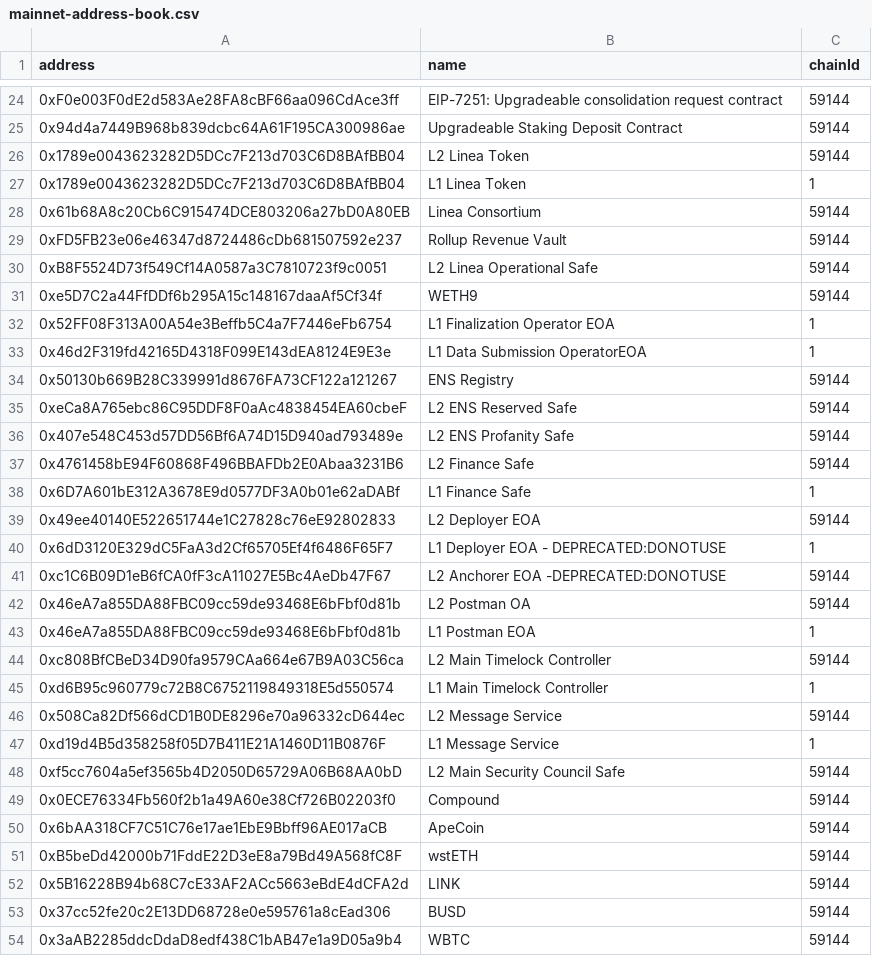
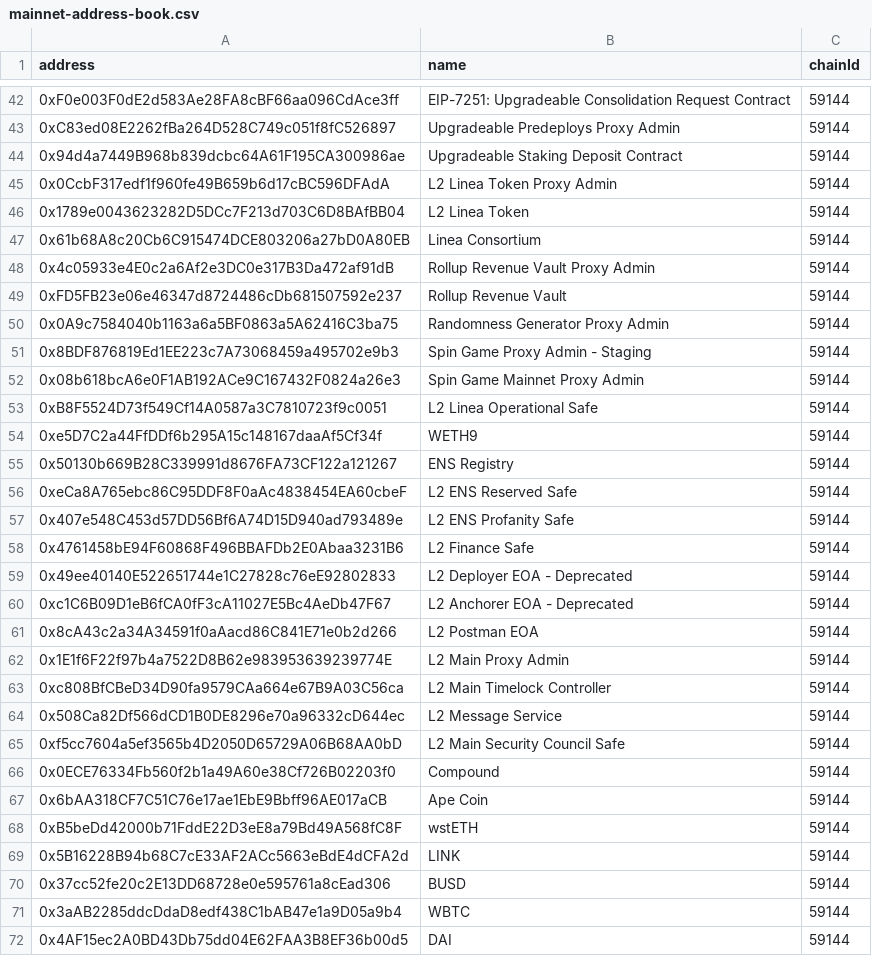
Before and after one commit to Consensys/linea-monorepo, a CSV file: contracts/docs/mainnet-address-book.csv, drawn as a sheet; only a part is shown, gaps mark what is left out; the shorter side is filled out with more unchanged rows; the diff covers the shown part only.

Commit message:
feat(contracts): validate chain addresses on deployment

```diff
--- a/contracts/docs/mainnet-address-book.csv
+++ b/contracts/docs/mainnet-address-book.csv
@@ -24,11 +42,14 @@ address,name,chainId
-0xF0e003F0dE2d583Ae28FA8cBF66aa096CdAce3ff,EIP-7251: Upgradeable consolidation request contract,59144
+0xF0e003F0dE2d583Ae28FA8cBF66aa096CdAce3ff,EIP-7251: Upgradeable Consolidation Request Contract,59144
+0xC83ed08E2262fBa264D528C749c051f8fC526897,Upgradeable Predeploys Proxy Admin,59144
 0x94d4a7449B968b839dcbc64A61F195CA300986ae,Upgradeable Staking Deposit Contract,59144
+0x0CcbF317edf1f960fe49B659b6d17cBC596DFAdA,L2 Linea Token Proxy Admin,59144
 0x1789e0043623282D5DCc7F213d703C6D8BAfBB04,L2 Linea Token,59144
-0x1789e0043623282D5DCc7F213d703C6D8BAfBB04,L1 Linea Token,1
 0x61b68A8c20Cb6C915474DCE803206a27bD0A80EB,Linea Consortium,59144
+0x4c05933e4E0c2a6Af2e3DC0e317B3Da472af91dB,Rollup Revenue Vault Proxy Admin,59144
 0xFD5FB23e06e46347d8724486cDb681507592e237,Rollup Revenue Vault,59144
+0x0A9c7584040b1163a6a5BF0863a5A62416C3ba75,Randomness Generator Proxy Admin,59144
+0x8BDF876819Ed1EE223c7A73068459a495702e9b3,Spin Game Proxy Admin - Staging,59144
+0x08b618bcA6e0F1AB192ACe9C167432F0824a26e3,Spin Game Mainnet Proxy Admin,59144
 0xB8F5524D73f549Cf14A0587a3C7810723f9c0051,L2 Linea Operational Safe,59144
 0xe5D7C2a44FfDDf6b295A15c148167daaAf5Cf34f,WETH9,59144
-0x52FF08F313A00A54e3Beffb5C4a7F7446eFb6754,L1 Finalization Operator EOA,1
-0x46d2F319fd42165D4318F099E143dEA8124E9E3e,L1 Data Submission OperatorEOA,1
 0x50130b669B28C339991d8676FA73CF122a121267,ENS Registry,59144
@@ -37,15 +58,11 @@ address,name,chainId
 0x4761458bE94F60868F496BBAFDb2E0Abaa3231B6,L2 Finance Safe,59144
-0x6D7A601bE312A3678E9d0577DF3A0b01e62aDABf,L1 Finance Safe,1
-0x49ee40140E522651744e1C27828c76eE92802833,L2 Deployer EOA,59144
-0x6dD3120E329dC5FaA3d2Cf65705Ef4f6486F65F7,L1 Deployer EOA - DEPRECATED:DONOTUSE,1
-0xc1C6B09D1eB6fCA0fF3cA11027E5Bc4AeDb47F67,L2 Anchorer EOA -DEPRECATED:DONOTUSE,59144
-0x46eA7a855DA88FBC09cc59de93468E6bFbf0d81b,L2 Postman OA,59144
-0x46eA7a855DA88FBC09cc59de93468E6bFbf0d81b,L1 Postman EOA,1
+0x49ee40140E522651744e1C27828c76eE92802833,L2 Deployer EOA - Deprecated,59144
+0xc1C6B09D1eB6fCA0fF3cA11027E5Bc4AeDb47F67,L2 Anchorer EOA - Deprecated,59144
+0x8cA43c2a34A34591f0aAacd86C841E71e0b2d266,L2 Postman EOA,59144
+0x1E1f6F22f97b4a7522D8B62e983953639239774E,L2 Main Proxy Admin,59144
 0xc808BfCBeD34D90fa9579CAa664e67B9A03C56ca,L2 Main Timelock Controller,59144
-0xd6B95c960779c72B8C6752119849318E5d550574,L1 Main Timelock Controller,1
 0x508Ca82Df566dCD1B0DE8296e70a96332cD644ec,L2 Message Service,59144
-0xd19d4B5d358258f05D7B411E21A1460D11B0876F,L1 Message Service,1
 0xf5cc7604a5ef3565b4D2050D65729A06B68AA0bD,L2 Main Security Council Safe,59144
 0x0ECE76334Fb560f2b1a49A60e38Cf726B02203f0,Compound,59144
-0x6bAA318CF7C51C76e17ae1EbE9Bbff96AE017aCB,ApeCoin,59144
+0x6bAA318CF7C51C76e17ae1EbE9Bbff96AE017aCB,Ape Coin,59144
 0xB5beDd42000b71FddE22D3eE8a79Bd49A568fC8F,wstETH,59144
```
Also changed, not shown: 15 added rows, 2 removed rows, 5 moved rows and 7 edited cells elsewhere in this file, 24 other files.
